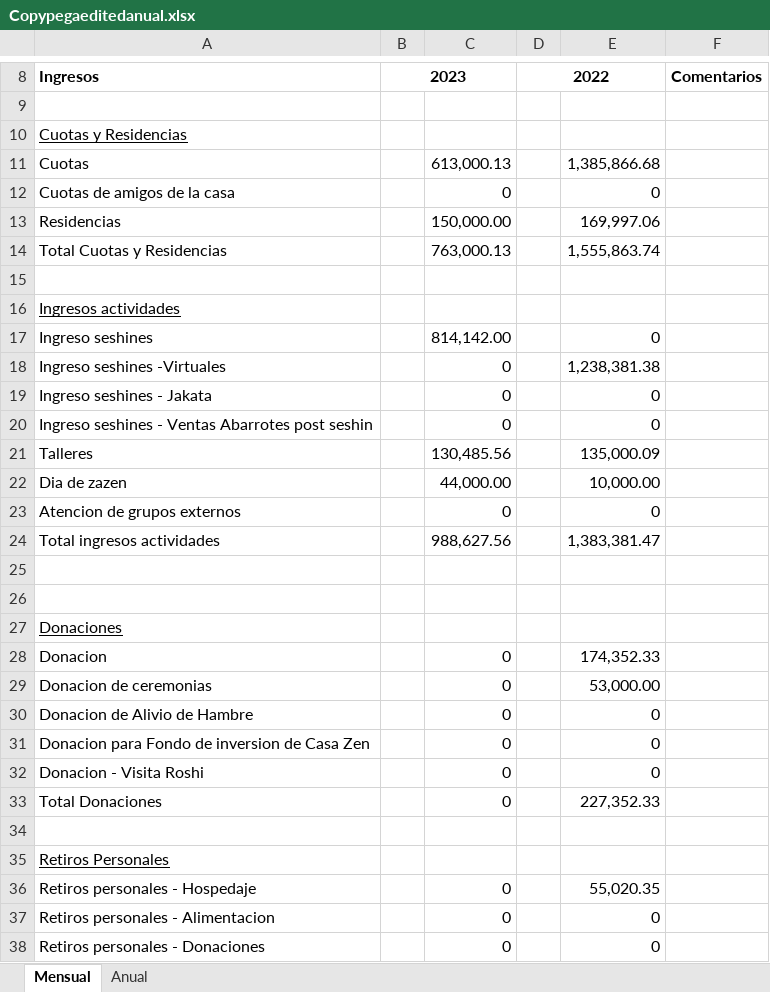
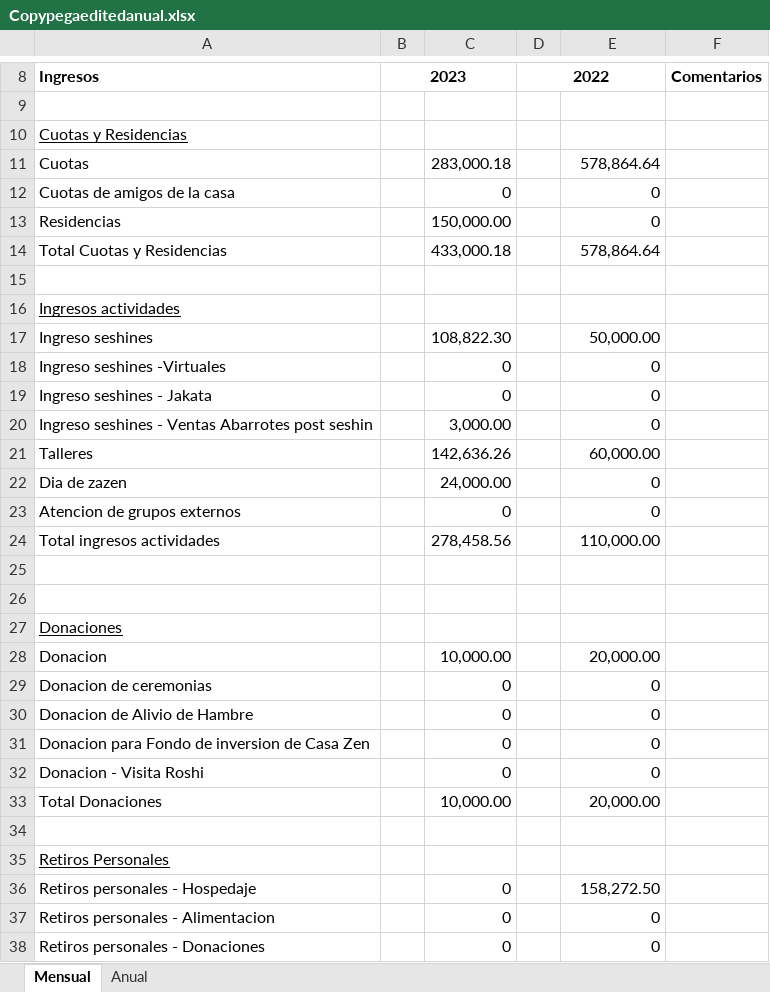
Before and after one commit to cheva141083/CZreport, an Excel workbook: Copypegaeditedanual.xlsx, sheet Mensual, drawn as a sheet; only a part is shown, gaps mark what is left out; values as stored, in another font and other column widths than the file's, no borders; the diff covers the shown part only; the diff names each change by its address in the sheet, - before the commit and + after, or states it on an @@ line.

```diff
--- a/Copypegaeditedanual.xlsx (sheet Mensual)
+++ b/Copypegaeditedanual.xlsx (sheet Mensual)
-C11: 613,000.13
+C11: 283,000.18
-E11: 1,385,866.68
+E11: 578,864.64
-E13: 169,997.06
+E13: 0
-C14: 763,000.13
+C14: 433,000.18
-E14: 1,555,863.74
+E14: 578,864.64
-C17: 814,142.00
+C17: 108,822.30
-E17: 0
+E17: 50,000.00
-E18: 1,238,381.38
+E18: 0
-C20: 0
+C20: 3,000.00
-C21: 130,485.56
+C21: 142,636.26
-E21: 135,000.09
+E21: 60,000.00
-C22: 44,000.00
+C22: 24,000.00
-E22: 10,000.00
+E22: 0
-C24: 988,627.56
+C24: 278,458.56
-E24: 1,383,381.47
+E24: 110,000.00
-C28: 0
+C28: 10,000.00
-E28: 174,352.33
+E28: 20,000.00
-E29: 53,000.00
+E29: 0
-C33: 0
+C33: 10,000.00
-E33: 227,352.33
+E33: 20,000.00
-E36: 55,020.35
+E36: 158,272.50
```
Also changed, not shown: 69 edited cells elsewhere in this sheet, sheet Anual, Copypega.xlsx, Copypegaedited.xlsx, 1 other file.
